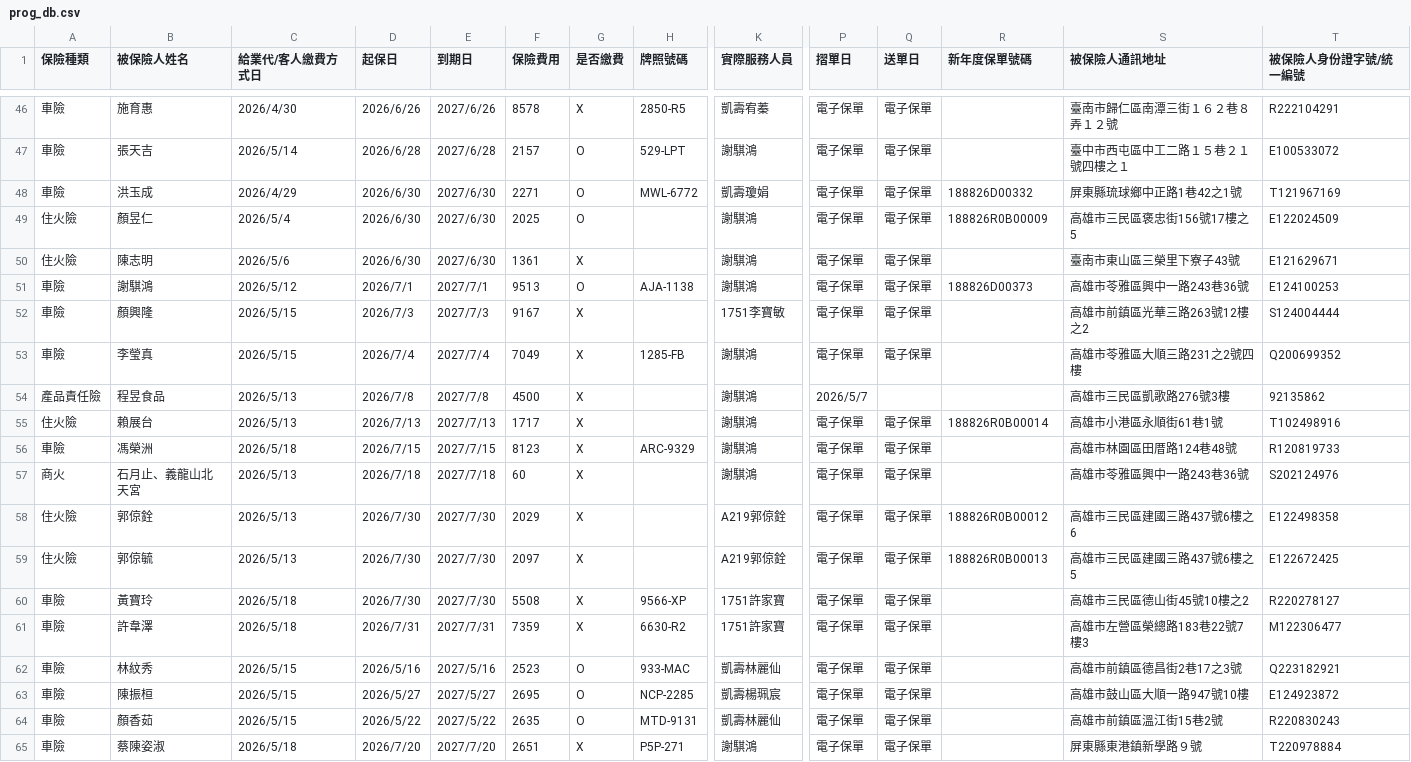
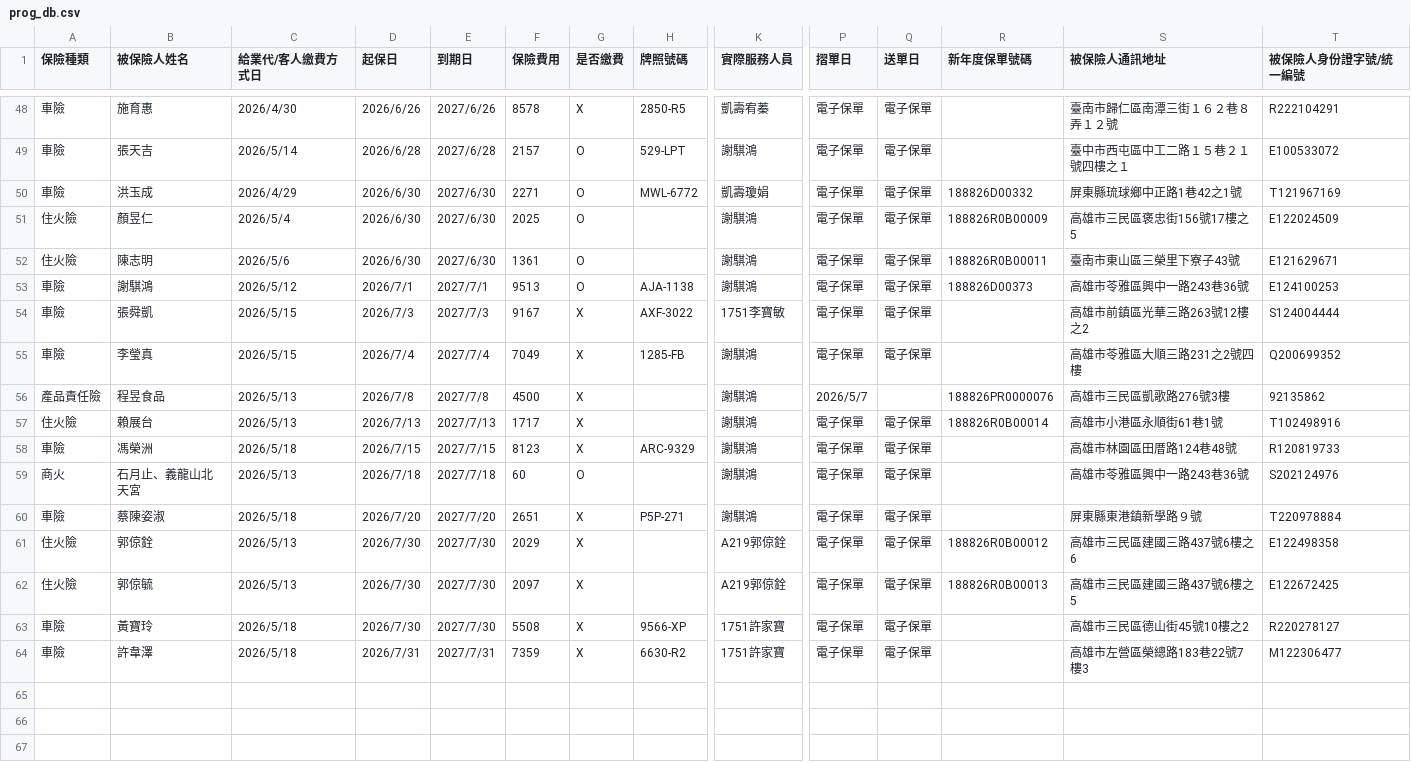
Before and after one commit to ShiauHa-insurance-management-system/insurance_app, a CSV file: prog_db.csv, drawn as a sheet; only a part is shown, gaps mark what is left out; removed rows and columns are numbered as before the commit, all else as after; rows hold the shown columns only; the diff covers the shown part only; the diff names each change by its address in the sheet, - before the commit and + after, or states it on an @@ line.

```diff
--- a/prog_db.csv
+++ b/prog_db.csv
-G52 (是否繳費): X
+G52 (是否繳費): O
-R52 (新年度保單號碼): (empty)
+R52 (新年度保單號碼): 188826R0B00011
-B54 (被保險人姓名): 顏興隆
+B54 (被保險人姓名): 張舜凱
-H54 (牌照號碼): (empty)
+H54 (牌照號碼): AXF-3022
-R56 (新年度保單號碼): (empty)
+R56 (新年度保單號碼): 188826PR0000076
-G59 (是否繳費): X
+G59 (是否繳費): O
@@ row 65 moved to row 60: 車險 @@
-row 62: 車險 | 林紋秀 | 2026/5/15 | 2026/5/16 | 2027/5/16 | 2523 | O | 933-MAC | 凱壽林麗仙 | 電子保單 | 電子保單 |  | 高雄市前鎮區德昌街2巷17之3號 | Q223182921
@@ row 63 moved to row 40: 車險 @@
@@ row 64 moved to row 34: 車險 @@
```
Also changed, not shown: 1 added row, 1 removed row and 8 edited cells elsewhere in this file.
